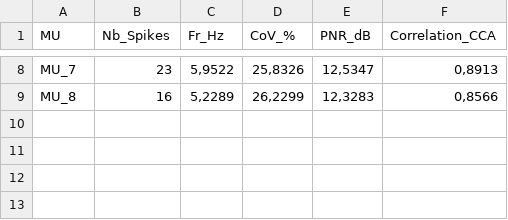
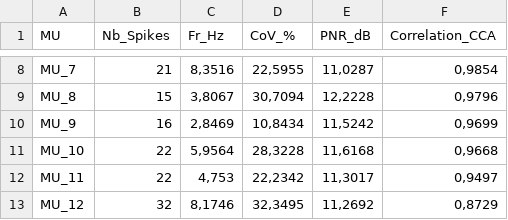
Before and after one commit to HopeEdwige/Decomp-CCA, a CSV file: Stats/Stats_Normal_rep1.csv, drawn as a sheet; only a part is shown, gaps mark what is left out; the diff covers the shown part only; the diff names each change by its address in the sheet, - before the commit and + after, or states it on an @@ line.

```diff
--- a/Stats/Stats_Normal_rep1.csv
+++ b/Stats/Stats_Normal_rep1.csv
-B8 (Nb_Spikes): 23
+B8 (Nb_Spikes): 21
-C8 (Fr_Hz): 5,9522
+C8 (Fr_Hz): 8,3516
-D8 (CoV_%): 25,8326
+D8 (CoV_%): 22,5955
-E8 (PNR_dB): 12,5347
+E8 (PNR_dB): 11,0287
-F8 (Correlation_CCA): 0,8913
+F8 (Correlation_CCA): 0,9854
-B9 (Nb_Spikes): 16
+B9 (Nb_Spikes): 15
-C9 (Fr_Hz): 5,2289
+C9 (Fr_Hz): 3,8067
-D9 (CoV_%): 26,2299
+D9 (CoV_%): 30,7094
-E9 (PNR_dB): 12,3283
+E9 (PNR_dB): 12,2228
-F9 (Correlation_CCA): 0,8566
+F9 (Correlation_CCA): 0,9796
+row 10: MU_9 | 16 | 2,8469 | 10,8434 | 11,5242 | 0,9699
+row 11: MU_10 | 22 | 5,9564 | 28,3228 | 11,6168 | 0,9668
+row 12: MU_11 | 22 | 4,753 | 22,2342 | 11,3017 | 0,9497
+row 13: MU_12 | 32 | 8,1746 | 32,3495 | 11,2692 | 0,8729
```
Also changed, not shown: 29 edited cells elsewhere in this file, Stats/Sources_PLI_rep2.csv, Stats/Sources_WGN_rep2.csv, 51 other files.
